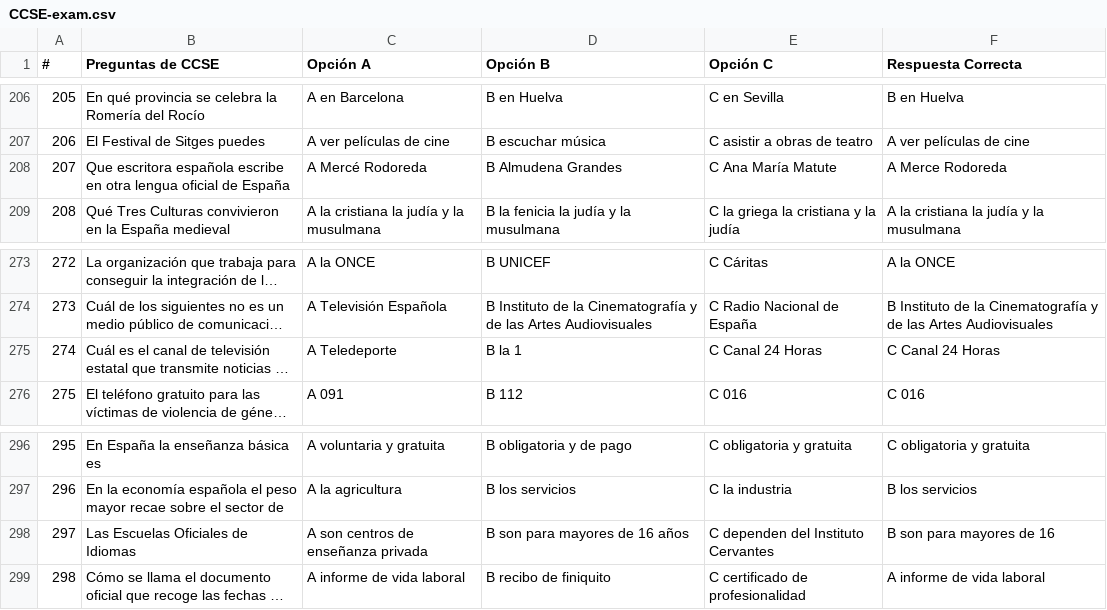
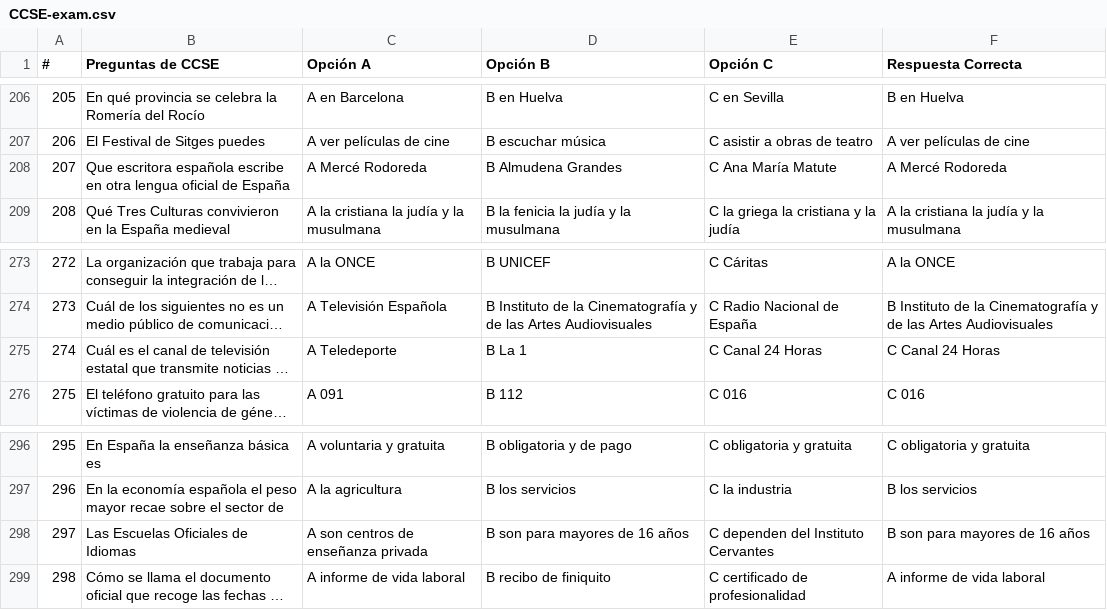
Before and after one commit to cofioapp/spanish-verbs-data, a CSV file: CCSE-exam.csv, drawn as a sheet; only a part is shown, gaps mark what is left out; long unchanged cells end in …; the diff covers the shown part only; the diff names each change by its address in the sheet, - before the commit and + after, or states it on an @@ line.

```diff
--- a/CCSE-exam.csv
+++ b/CCSE-exam.csv
-F208 (Respuesta Correcta): A Merce Rodoreda
+F208 (Respuesta Correcta): A Mercé Rodoreda
-D275 (Opción B): B la 1
+D275 (Opción B): B La 1
-F298 (Respuesta Correcta): B son para mayores de 16
+F298 (Respuesta Correcta): B son para mayores de 16 años
```
Also changed, not shown: 23 edited cells elsewhere in this file.
